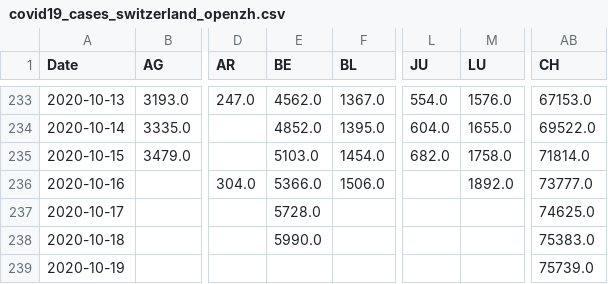
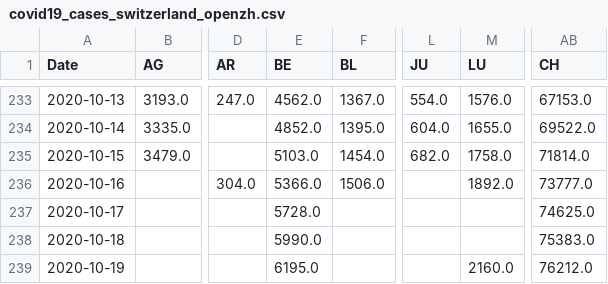
Before and after one commit to imsodin/covid19-cases-switzerland, a CSV file: covid19_cases_switzerland_openzh.csv, drawn as a sheet; only a part is shown, gaps mark what is left out; the diff names each change by its address in the sheet, - before the commit and + after, or states it on an @@ line.

```diff
--- a/covid19_cases_switzerland_openzh.csv
+++ b/covid19_cases_switzerland_openzh.csv
-E239 (BE): (empty)
+E239 (BE): 6195.0
-M239 (LU): (empty)
+M239 (LU): 2160.0
-AB239 (CH): 75739.0
+AB239 (CH): 76212.0
```
Also changed, not shown: covid19_cases_switzerland_openzh-phase2.csv, covid19_fatalities_switzerland_openzh-phase2.csv, 19 other files.
